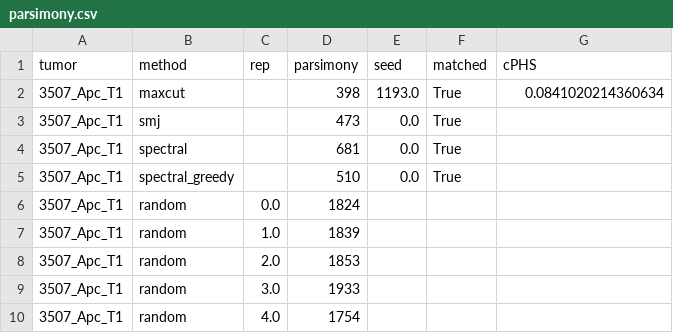
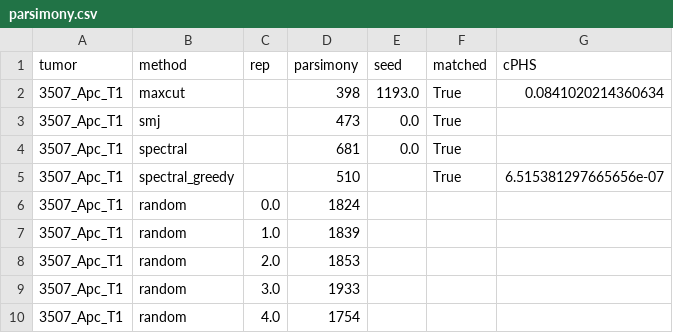
Before and after one commit to YosefLab/cPHS, a CSV file: trees/3507_Apc_T1/parsimony.csv, drawn as a sheet.

```diff
--- a/trees/3507_Apc_T1/parsimony.csv
+++ b/trees/3507_Apc_T1/parsimony.csv
@@ -4,3 +4,3 @@ tumor,method,rep,parsimony,seed,matched,cPHS
 3507_Apc_T1,spectral,,681,0.0,True,
-3507_Apc_T1,spectral_greedy,,510,0.0,True,
+3507_Apc_T1,spectral_greedy,,510,,True,6.515381297665656e-07
 3507_Apc_T1,random,0.0,1824,,,
```
Also changed, not shown: trees/3460_Lkb1_T1_Fam/parsimony.csv, trees/3505_Lkb1_T2/parsimony.csv, 19 other files.
